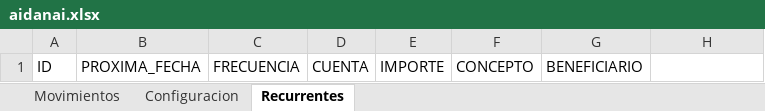
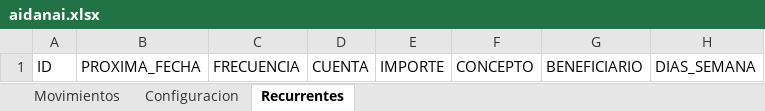
Before and after one commit to danijdzg/aiDANaI, an Excel workbook: dani/aidanai.xlsx, sheet Recurrentes, drawn as a sheet; values as stored, in another font and other column widths than the file's, no borders; the diff names each change by its address in the sheet, - before the commit and + after, or states it on an @@ line.

```diff
--- a/dani/aidanai.xlsx (sheet Recurrentes)
+++ b/dani/aidanai.xlsx (sheet Recurrentes)
-H1: (empty)
+H1: DIAS_SEMANA
```
Also changed, not shown: 1 other file.
